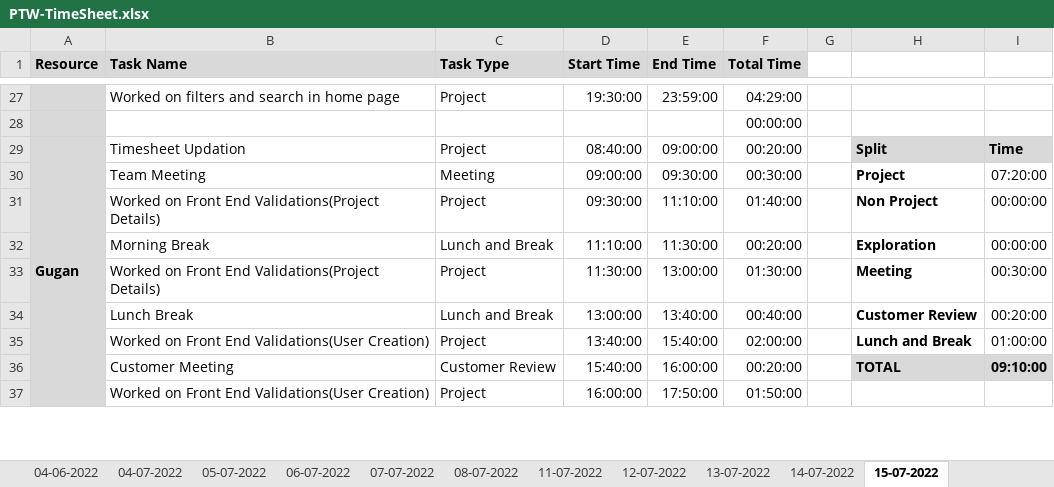
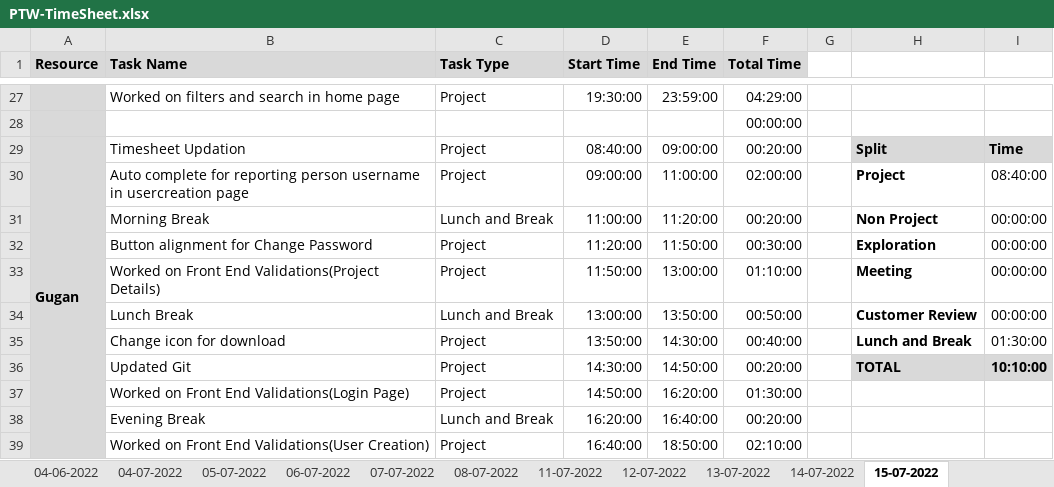
Before and after one commit to AspireTeamGenesis/Profile_Management, an Excel workbook: Process/Timesheet/PTW-TimeSheet.xlsx, sheet 15-07-2022, drawn as a sheet; only a part is shown, gaps mark what is left out; values as stored, in another font and other column widths than the file's, no borders; conditional formats not drawn; removed rows and columns are numbered as before the commit, all else as after; the diff covers the shown part only; the diff names each change by its address in the sheet, - before the commit and + after, or states it on an @@ line.

Commit message:
Updated Timesheet by Gugan

```diff
--- a/Process/Timesheet/PTW-TimeSheet.xlsx (sheet 15-07-2022)
+++ b/Process/Timesheet/PTW-TimeSheet.xlsx (sheet 15-07-2022)
-row 30:  | Team Meeting | Meeting | 09:00:00 | 09:30:00 | 00:30:00 |  | Project | 07:20:00
-B30 (Task Name): Worked on Front End Validations(Project Details)
+B30 (Task Name): Auto complete for reporting person username in usercreation page
-D30 (Start Time): 09:30:00
+D30 (Start Time): 09:00:00
-E30 (End Time): 11:10:00
+E30 (End Time): 11:00:00
-F30 (Total Time): 01:40:00
+F30 (Total Time): 02:00:00
-H30: Non Project
+H30: Project
-I30: 00:00:00
+I30: 08:40:00
-D31 (Start Time): 11:10:00
+D31 (Start Time): 11:00:00
-E31 (End Time): 11:30:00
+E31 (End Time): 11:20:00
-H31: Exploration
+H31: Non Project
+row 32:  | Button alignment for Change Password | Project | 11:20:00 | 11:50:00 | 00:30:00 |  | Exploration | 00:00:00
-D33 (Start Time): 11:30:00
+D33 (Start Time): 11:50:00
-F33 (Total Time): 01:30:00
+F33 (Total Time): 01:10:00
-I33: 00:30:00
+I33: 00:00:00
-E34 (End Time): 13:40:00
+E34 (End Time): 13:50:00
-F34 (Total Time): 00:40:00
+F34 (Total Time): 00:50:00
-I34: 00:20:00
+I34: 00:00:00
-B35 (Task Name): Worked on Front End Validations(User Creation)
+B35 (Task Name): Change icon for download
-D35 (Start Time): 13:40:00
+D35 (Start Time): 13:50:00
-E35 (End Time): 15:40:00
+E35 (End Time): 14:30:00
-F35 (Total Time): 02:00:00
+F35 (Total Time): 00:40:00
-I35: 01:00:00
+I35: 01:30:00
-B36 (Task Name): Customer Meeting
+B36 (Task Name): Updated Git
-C36 (Task Type): Customer Review
+C36 (Task Type): Project
-D36 (Start Time): 15:40:00
+D36 (Start Time): 14:30:00
-E36 (End Time): 16:00:00
+E36 (End Time): 14:50:00
-I36: 09:10:00
+I36: 10:10:00
+row 37:  | Worked on Front End Validations(Login Page) | Project | 14:50:00 | 16:20:00 | 01:30:00
+row 38:  | Evening Break | Lunch and Break | 16:20:00 | 16:40:00 | 00:20:00
-D39 (Start Time): 16:00:00
+D39 (Start Time): 16:40:00
-E39 (End Time): 17:50:00
+E39 (End Time): 18:50:00
-F39 (Total Time): 01:50:00
+F39 (Total Time): 02:10:00
```
Also changed, not shown: 2 removed rows elsewhere in this sheet, sheet 14-07-2022, sheet 13-07-2022, formulas that keep their value.
